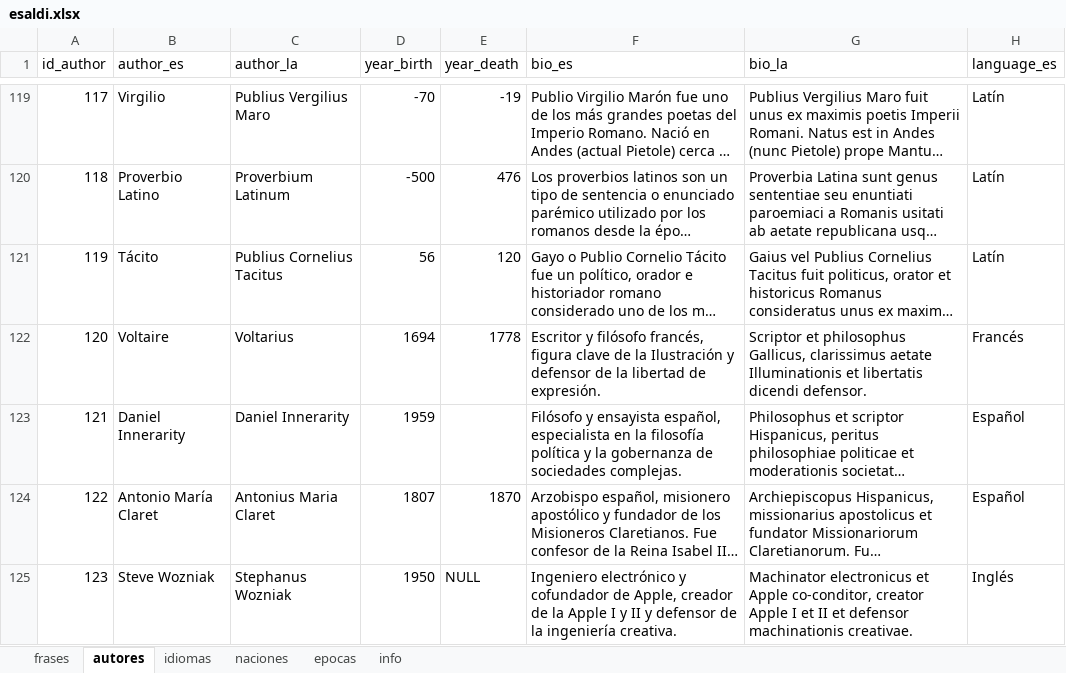
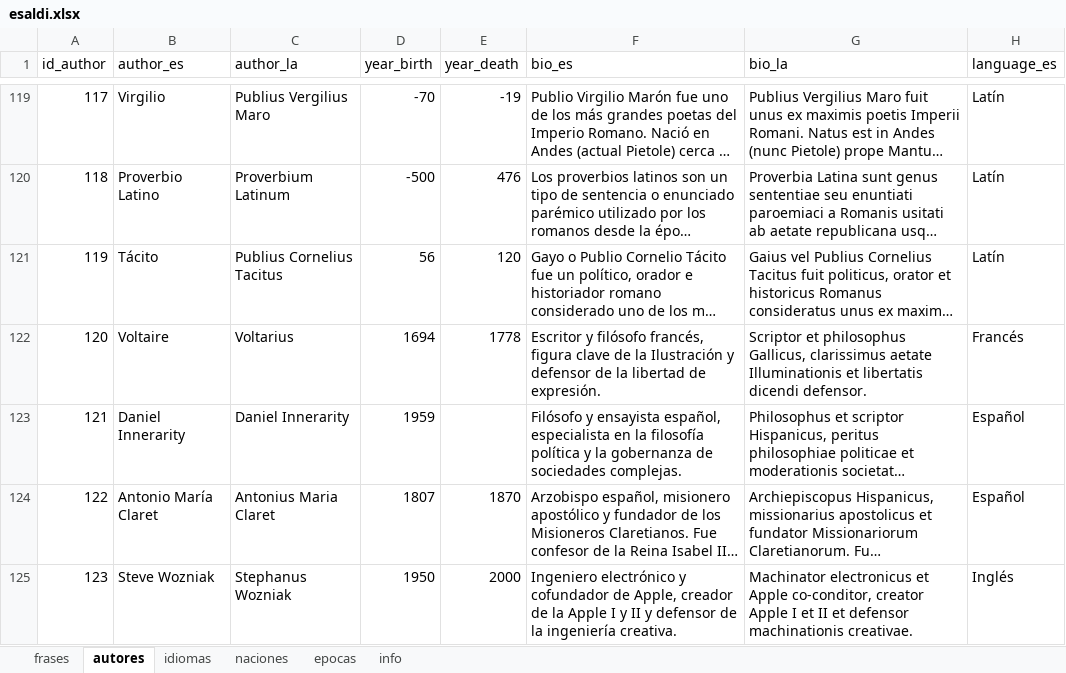
Before and after one commit to danloi2/sententia, an Excel workbook: db/esaldi.xlsx, sheet autores, drawn as a sheet; only a part is shown, gaps mark what is left out; long unchanged cells end in …; values as stored, in another font and other column widths than the file's, no borders; table styles not drawn; the diff names each change by its address in the sheet, - before the commit and + after, or states it on an @@ line.

Commit message:
Auto-update DB files: 2026-01-15T13:46:42.007Z

```diff
--- a/db/esaldi.xlsx (sheet autores)
+++ b/db/esaldi.xlsx (sheet autores)
-E125 (year_death): NULL
+E125 (year_death): 2000
```
